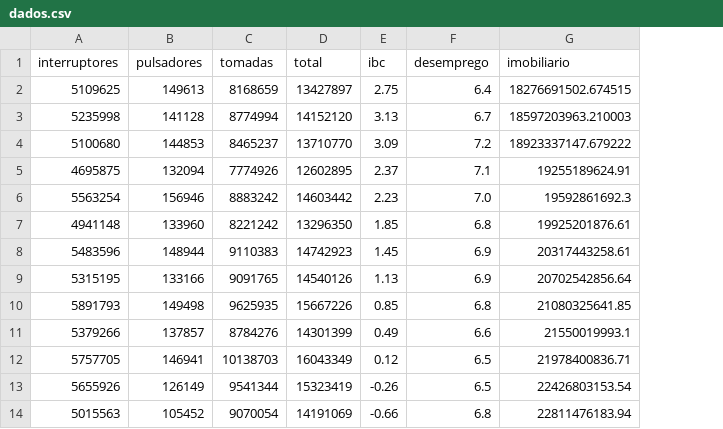
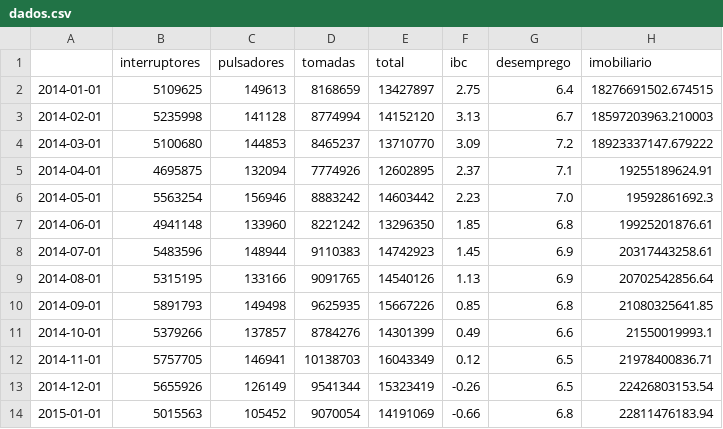
Before and after one commit to ronaldowg/adp255, a CSV file: datasets/dados.csv, drawn as a sheet; only a part is shown; the diff names each change by its address in the sheet, - before the commit and + after, or states it on an @@ line.

```diff
--- a/datasets/dados.csv
+++ b/datasets/dados.csv
+column A, rows 2-14: 2014-01-01 | 2014-02-01 | 2014-03-01 | 2014-04-01 | 2014-05-01 | 2014-06-01 | 2014-07-01 | 2014-08-01 | 2014-09-01 | 2014-10-01 | 2014-11-01 | 2014-12-01 | 2015-01-01
```
Also changed, not shown: 4 other files.
